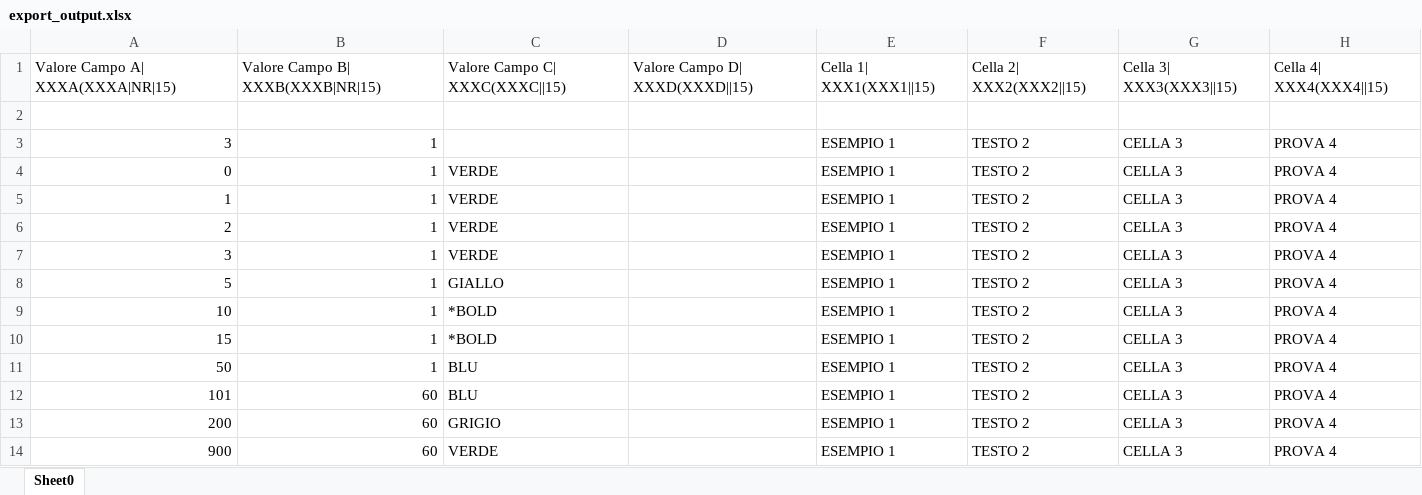
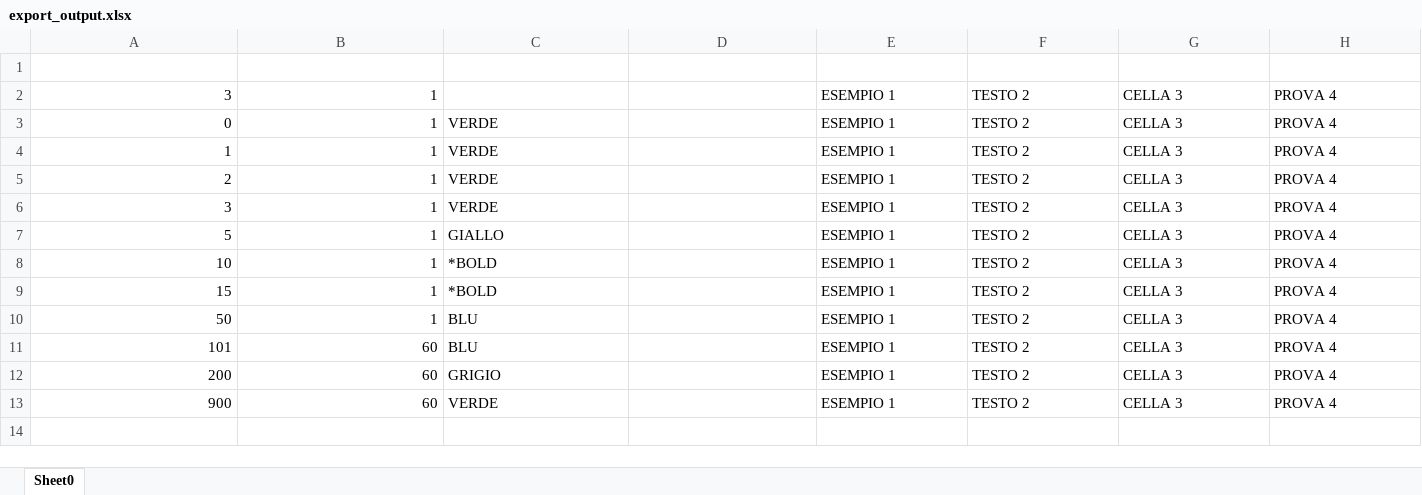
Before and after one commit to MauroWB/JXLS-Main-Rep, an Excel workbook: target/classes/excel/export/export_output.xlsx, sheet Sheet0, drawn as a sheet; values as stored, in another font and other column widths than the file's, no borders; charts and pictures not drawn; the diff names each change by its address in the sheet, - before the commit and + after, or states it on an @@ line.

```diff
--- a/target/classes/excel/export/export_output.xlsx (sheet Sheet0)
+++ b/target/classes/excel/export/export_output.xlsx (sheet Sheet0)
-row 1: Valore Campo A| XXXA(XXXA|NR|15) | Valore Campo B| XXXB(XXXB|NR|15) | Valore Campo C| XXXC(XXXC||15) | Valore Campo D| XXXD(XXXD||15) | Cella 1| XXX1(XXX1||15) | Cella 2| XXX2(XXX2||15) | Cella 3| XXX3(XXX3||15) | Cella 4| XXX4(XXX4||15)
```
Also changed, not shown: src/main/resources/excel/export/export_temp.xlsx, target/classes/excel/export/export_temp.xlsx, 5 other files.
